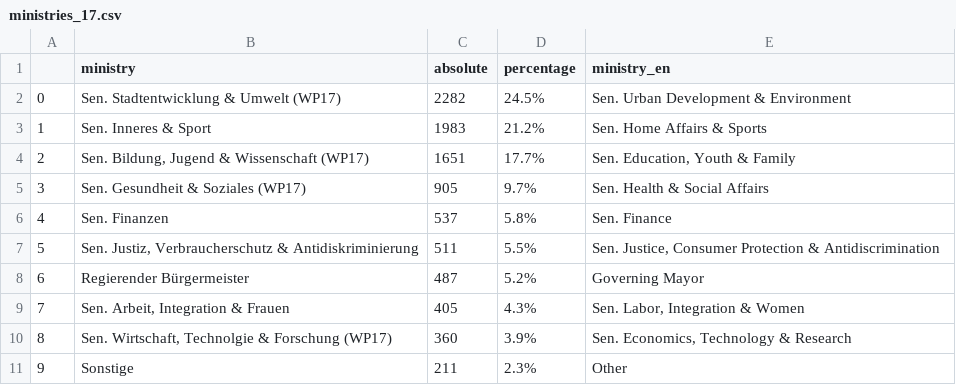
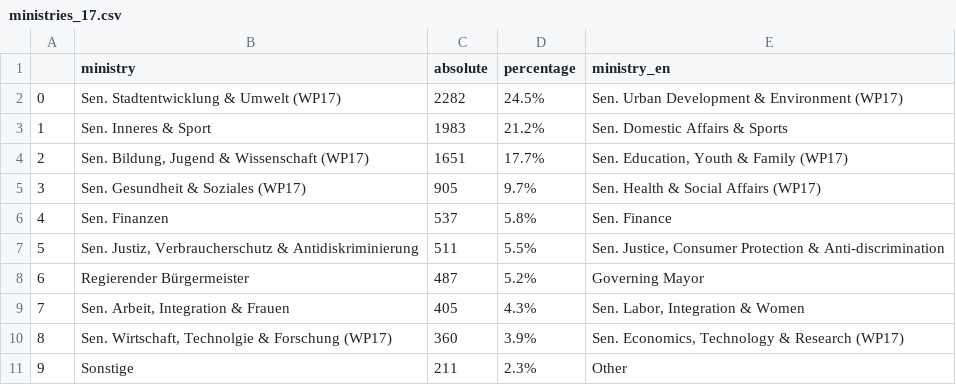
Before and after one commit to technologiestiftung/lab-site, a CSV file: source/projects/kleine-anfragen/data/ministries_17.csv, drawn as a sheet.

Commit message:
update EN kleine anfragen

```diff
--- a/source/projects/kleine-anfragen/data/ministries_17.csv
+++ b/source/projects/kleine-anfragen/data/ministries_17.csv
@@ -1,11 +1,11 @@
 ,ministry,absolute,percentage,ministry_en
-0,Sen. Stadtentwicklung & Umwelt (WP17),2282,24.5%,"Sen. Urban Development & Environment"
-1,Sen. Inneres & Sport,1983,21.2%,"Sen. Home Affairs & Sports"
-2,"Sen. Bildung, Jugend & Wissenschaft (WP17)",1651,17.7%,"Sen. Education, Youth & Family"
-3,Sen. Gesundheit & Soziales (WP17),905,9.7%,"Sen. Health & Social Affairs"
+0,Sen. Stadtentwicklung & Umwelt (WP17),2282,24.5%,"Sen. Urban Development & Environment (WP17)"
+1,Sen. Inneres & Sport,1983,21.2%,"Sen. Domestic Affairs & Sports"
+2,"Sen. Bildung, Jugend & Wissenschaft (WP17)",1651,17.7%,"Sen. Education, Youth & Family (WP17)"
+3,Sen. Gesundheit & Soziales (WP17),905,9.7%,"Sen. Health & Social Affairs (WP17)"
 4,Sen. Finanzen,537,5.8%,"Sen. Finance"
-5,"Sen. Justiz, Verbraucherschutz & Antidiskriminierung",511,5.5%,"Sen. Justice, Consumer Protection & Antidiscrimination"
+5,"Sen. Justiz, Verbraucherschutz & Antidiskriminierung",511,5.5%,"Sen. Justice, Consumer Protection & Anti-discrimination"
 6,"Regierender Bürgermeister",487,5.2%,"Governing Mayor"
 7,"Sen. Arbeit, Integration & Frauen",405,4.3%,"Sen. Labor, Integration & Women"
-8,"Sen. Wirtschaft, Technolgie & Forschung (WP17)",360,3.9%,"Sen. Economics, Technology & Research"
+8,"Sen. Wirtschaft, Technolgie & Forschung (WP17)",360,3.9%,"Sen. Economics, Technology & Research (WP17)"
 9,Sonstige,211,2.3%,"Other"
```
Also changed, not shown: source/projects/kleine-anfragen/data/ministries_18.csv, 2 other files.
